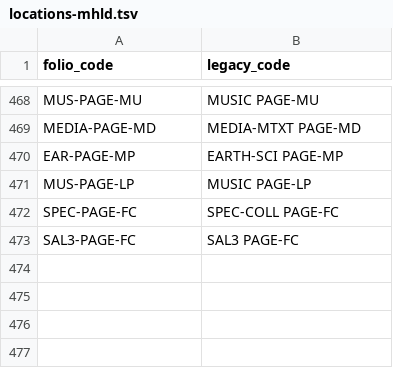
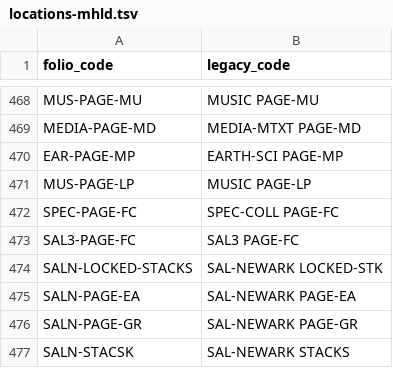
Before and after one commit to sul-dlss/folio_migration, a TSV file: mapping_files/locations-mhld.tsv, drawn as a sheet; only a part is shown, gaps mark what is left out; the diff names each change by its address in the sheet, - before the commit and + after, or states it on an @@ line.

Commit message:
SAL-NEWARK locations

```diff
--- a/mapping_files/locations-mhld.tsv
+++ b/mapping_files/locations-mhld.tsv
+row 474: SALN-LOCKED-STACKS | SAL-NEWARK LOCKED-STK
+row 475: SALN-PAGE-EA | SAL-NEWARK PAGE-EA
+row 476: SALN-PAGE-GR | SAL-NEWARK PAGE-GR
+row 477: SALN-STACSK | SAL-NEWARK STACKS
```
Also changed, not shown: mapping_files/locations.tsv.
